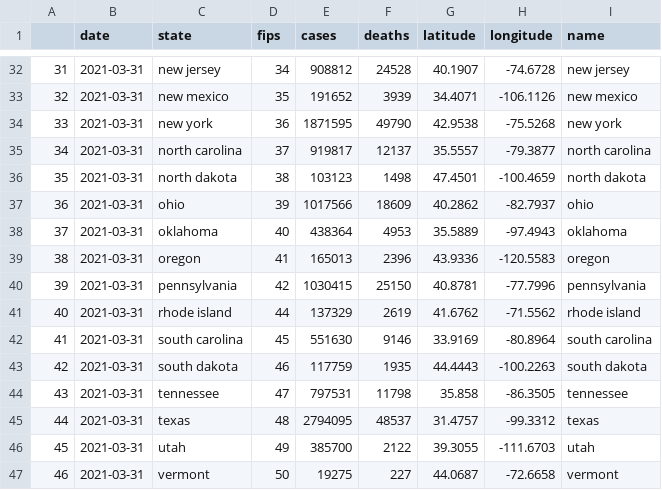
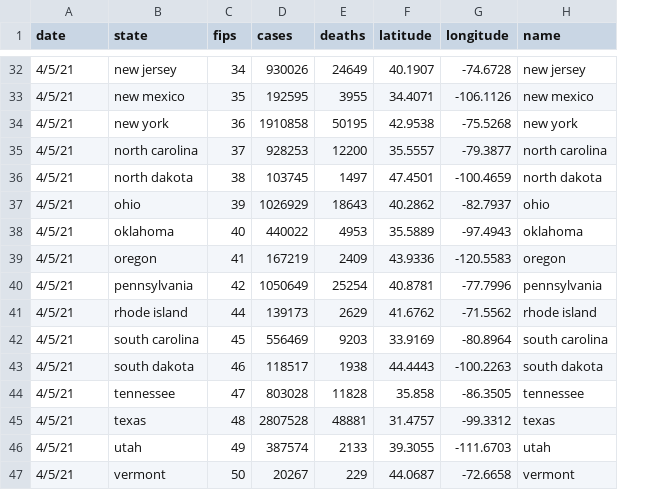
Before and after one commit to generationai/test-github-pages, a CSV file: recent_covid.csv, drawn as a sheet; only a part is shown, gaps mark what is left out; removed rows and columns are numbered as before the commit, all else as after; the diff covers the shown part only; the diff names each change by its address in the sheet, - before the commit and + after, or states it on an @@ line.

```diff
--- a/recent_covid.csv
+++ b/recent_covid.csv
-column A, rows 32-47: 31 | 32 | 33 | 34 | 35 | 36 | 37 | 38 | 39 | 40 | 41 | 42 | 43 | 44 | 45 | 46
-A32:A47 (date): 2021-03-31
+A32:A47 (date): 4/5/21
-D32 (cases): 908812
+D32 (cases): 930026
-E32 (deaths): 24528
+E32 (deaths): 24649
-D33 (cases): 191652
+D33 (cases): 192595
-E33 (deaths): 3939
+E33 (deaths): 3955
-D34 (cases): 1871595
+D34 (cases): 1910858
-E34 (deaths): 49790
+E34 (deaths): 50195
-D35 (cases): 919817
+D35 (cases): 928253
-E35 (deaths): 12137
+E35 (deaths): 12200
-D36 (cases): 103123
+D36 (cases): 103745
-E36 (deaths): 1498
+E36 (deaths): 1497
-D37 (cases): 1017566
+D37 (cases): 1026929
-E37 (deaths): 18609
+E37 (deaths): 18643
-D38 (cases): 438364
+D38 (cases): 440022
-D39 (cases): 165013
+D39 (cases): 167219
-E39 (deaths): 2396
+E39 (deaths): 2409
-D40 (cases): 1030415
+D40 (cases): 1050649
-E40 (deaths): 25150
+E40 (deaths): 25254
-D41 (cases): 137329
+D41 (cases): 139173
-E41 (deaths): 2619
+E41 (deaths): 2629
-D42 (cases): 551630
+D42 (cases): 556469
-E42 (deaths): 9146
+E42 (deaths): 9203
-D43 (cases): 117759
+D43 (cases): 118517
-E43 (deaths): 1935
+E43 (deaths): 1938
-D44 (cases): 797531
+D44 (cases): 803028
-E44 (deaths): 11798
+E44 (deaths): 11828
-D45 (cases): 2794095
+D45 (cases): 2807528
-E45 (deaths): 48537
+E45 (deaths): 48881
-D46 (cases): 385700
+D46 (cases): 387574
-E46 (deaths): 2122
+E46 (deaths): 2133
-D47 (cases): 19275
+D47 (cases): 20267
-E47 (deaths): 227
+E47 (deaths): 229
```
Also changed, not shown: 105 edited cells elsewhere in this file.
